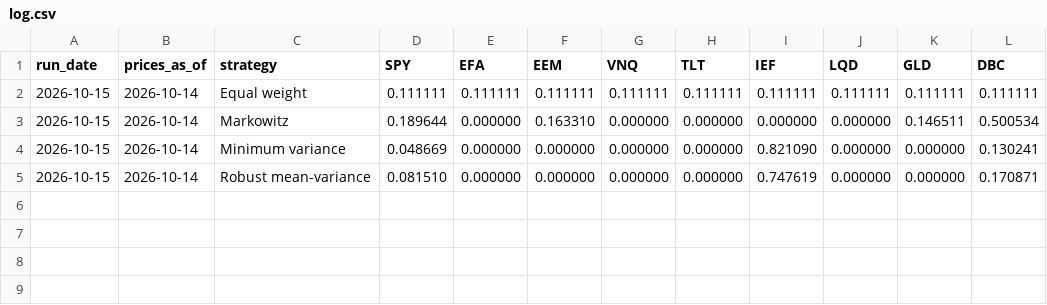
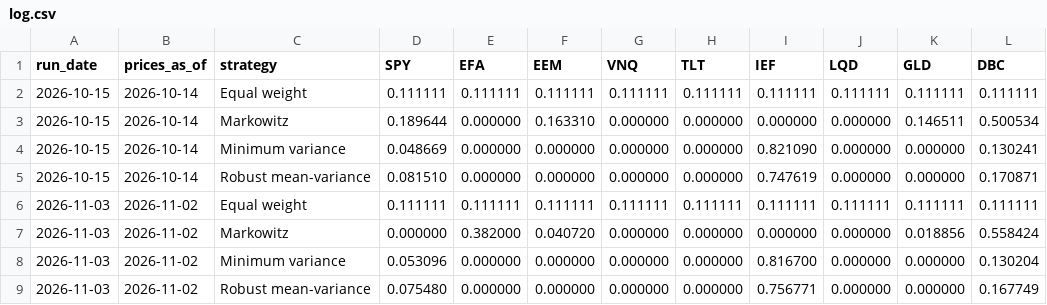
Before and after one commit to zahi-glitch/kl-dro-spin-glass, a CSV file: paper_trading/log.csv, drawn as a sheet.

```diff
--- a/paper_trading/log.csv
+++ b/paper_trading/log.csv
@@ -5 +5,5 @@ run_date,prices_as_of,strategy,SPY,EFA,EEM,VNQ,TLT,IEF,LQD,GLD,DBC
 2026-10-15,2026-10-14,Robust mean-variance,0.081510,0.000000,0.000000,0.000000,0.000000,0.747619,0.000000,0.000000,0.170871
+2026-11-03,2026-11-02,Equal weight,0.111111,0.111111,0.111111,0.111111,0.111111,0.111111,0.111111,0.111111,0.111111
+2026-11-03,2026-11-02,Markowitz,0.000000,0.382000,0.040720,0.000000,0.000000,0.000000,0.000000,0.018856,0.558424
+2026-11-03,2026-11-02,Minimum variance,0.053096,0.000000,0.000000,0.000000,0.000000,0.816700,0.000000,0.000000,0.130204
+2026-11-03,2026-11-02,Robust mean-variance,0.075480,0.000000,0.000000,0.000000,0.000000,0.756771,0.000000,0.000000,0.167749
```
Also changed, not shown: paper_trading/virtual_values.csv, 1 other file.
